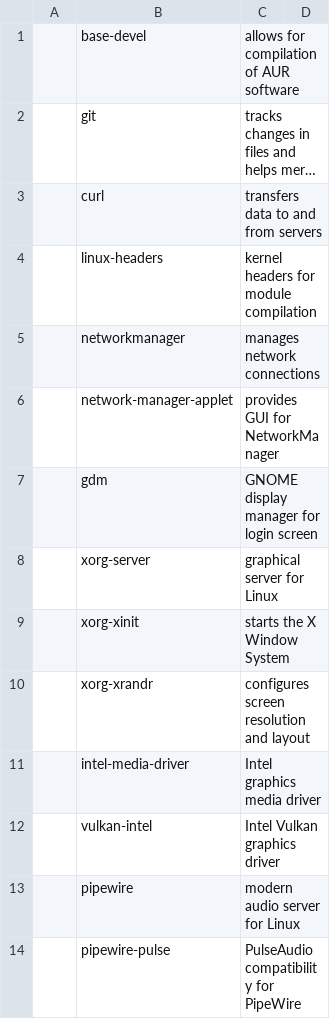
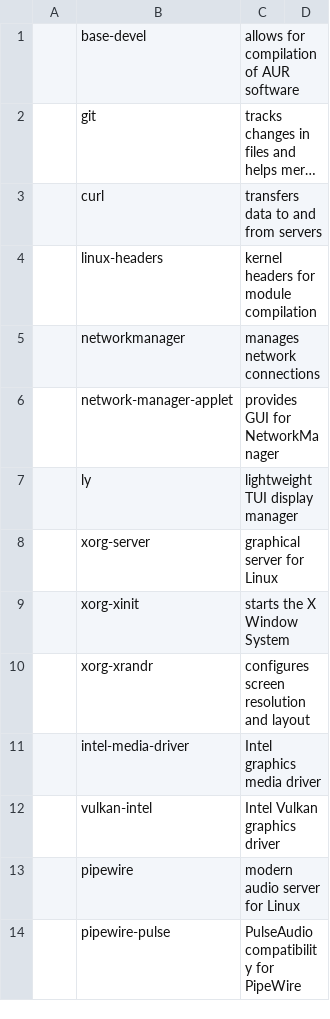
Before and after one commit to mscamargo/archinstall, a CSV file: progs.csv, drawn as a sheet; only a part is shown; long unchanged cells end in …; removed rows and columns are numbered as before the commit, all else as after; the diff names each change by its address in the sheet, - before the commit and + after, or states it on an @@ line.

Commit message:
Update display manager in barearch.sh and progs.csv, replacing gdm with ly for a lightweight TUI option.

```diff
--- a/progs.csv
+++ b/progs.csv
-row 7:  | gdm | GNOME display manager for login screen
+row 7:  | ly | lightweight TUI display manager
```
Also changed, not shown: 1 other file.
